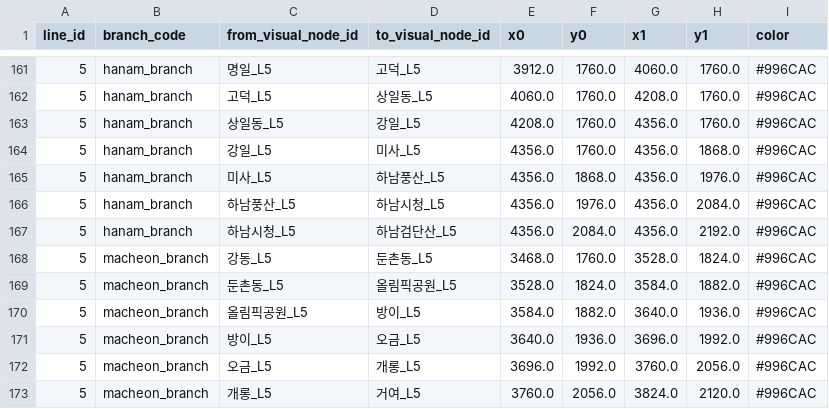
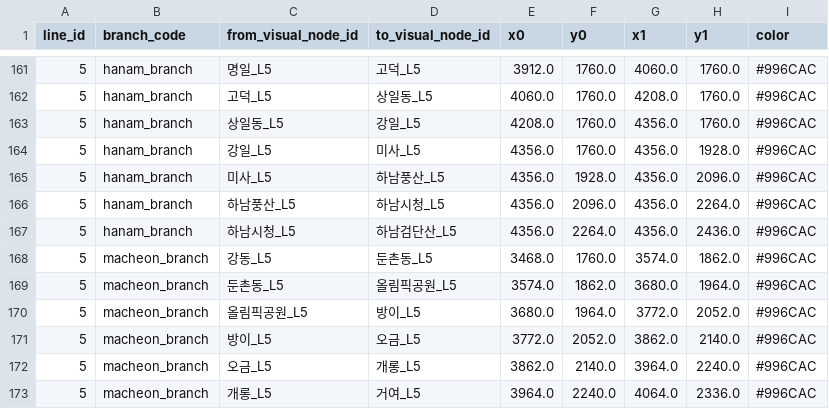
Before and after one commit to FlightChamp/metrocalm, a CSV file: data/master/map_line_segments.csv, drawn as a sheet; only a part is shown, gaps mark what is left out; the diff covers the shown part only.

```diff
--- a/data/master/map_line_segments.csv
+++ b/data/master/map_line_segments.csv
@@ -163,11 +163,11 @@
 5,hanam_branch,상일동_L5,강일_L5,4208.0,1760.0,4356.0,1760.0,#996CAC
-5,hanam_branch,강일_L5,미사_L5,4356.0,1760.0,4356.0,1868.0,#996CAC
-5,hanam_branch,미사_L5,하남풍산_L5,4356.0,1868.0,4356.0,1976.0,#996CAC
-5,hanam_branch,하남풍산_L5,하남시청_L5,4356.0,1976.0,4356.0,2084.0,#996CAC
-5,hanam_branch,하남시청_L5,하남검단산_L5,4356.0,2084.0,4356.0,2192.0,#996CAC
-5,macheon_branch,강동_L5,둔촌동_L5,3468.0,1760.0,3528.0,1824.0,#996CAC
-5,macheon_branch,둔촌동_L5,올림픽공원_L5,3528.0,1824.0,3584.0,1882.0,#996CAC
-5,macheon_branch,올림픽공원_L5,방이_L5,3584.0,1882.0,3640.0,1936.0,#996CAC
-5,macheon_branch,방이_L5,오금_L5,3640.0,1936.0,3696.0,1992.0,#996CAC
-5,macheon_branch,오금_L5,개롱_L5,3696.0,1992.0,3760.0,2056.0,#996CAC
-5,macheon_branch,개롱_L5,거여_L5,3760.0,2056.0,3824.0,2120.0,#996CAC
+5,hanam_branch,강일_L5,미사_L5,4356.0,1760.0,4356.0,1928.0,#996CAC
+5,hanam_branch,미사_L5,하남풍산_L5,4356.0,1928.0,4356.0,2096.0,#996CAC
+5,hanam_branch,하남풍산_L5,하남시청_L5,4356.0,2096.0,4356.0,2264.0,#996CAC
+5,hanam_branch,하남시청_L5,하남검단산_L5,4356.0,2264.0,4356.0,2436.0,#996CAC
+5,macheon_branch,강동_L5,둔촌동_L5,3468.0,1760.0,3574.0,1862.0,#996CAC
+5,macheon_branch,둔촌동_L5,올림픽공원_L5,3574.0,1862.0,3680.0,1964.0,#996CAC
+5,macheon_branch,올림픽공원_L5,방이_L5,3680.0,1964.0,3772.0,2052.0,#996CAC
+5,macheon_branch,방이_L5,오금_L5,3772.0,2052.0,3862.0,2140.0,#996CAC
+5,macheon_branch,오금_L5,개롱_L5,3862.0,2140.0,3964.0,2240.0,#996CAC
+5,macheon_branch,개롱_L5,거여_L5,3964.0,2240.0,4064.0,2336.0,#996CAC
```
Also changed, not shown: 12 edited cells elsewhere in this file, data/master/map_click_areas.csv, data/master/map_labels.csv, 4 other files.
